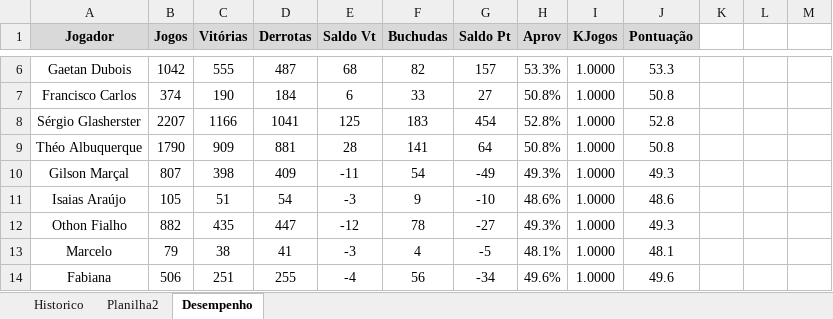
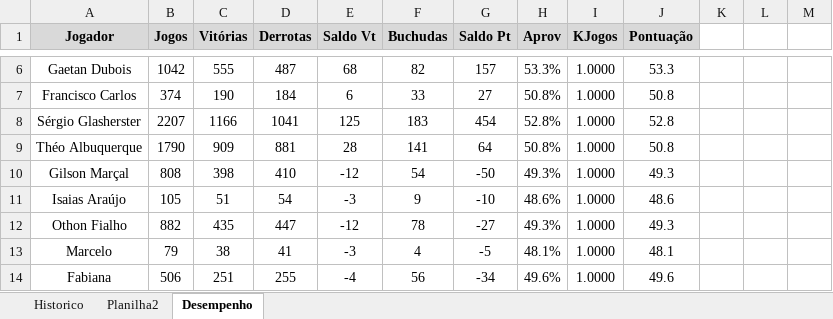
Before and after one commit to theoadepaula/domino, an Excel workbook: src/Domino.xlsm, sheet Desempenho, drawn as a sheet; only a part is shown, gaps mark what is left out; values as stored, in another font and other column widths than the file's, no borders; charts and pictures and conditional formats and table styles not drawn; the diff names each change by its address in the sheet, - before the commit and + after, or states it on an @@ line.

Commit message:
Update Domino.xlsm

```diff
--- a/src/Domino.xlsm (sheet Desempenho)
+++ b/src/Domino.xlsm (sheet Desempenho)
-B10 (Jogos): 807
+B10 (Jogos): 808
-D10 (Derrotas): 409
+D10 (Derrotas): 410
-E10 (Saldo Vt): -11
+E10 (Saldo Vt): -12
-G10 (Saldo Pt): -49
+G10 (Saldo Pt): -50
```
Also changed, not shown: sheet Historico.
